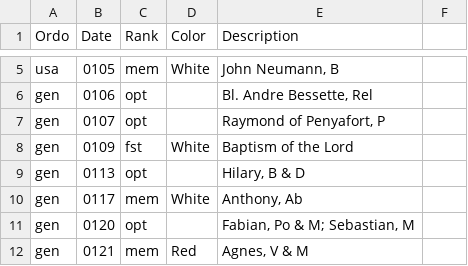
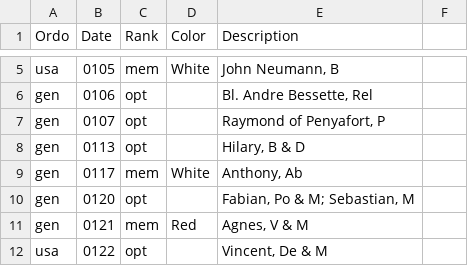
Before and after one commit to dfalkner/lcal, a TSV file: db/seeds/03a_proper_of_saints.tsv, drawn as a sheet; only a part is shown, gaps mark what is left out; the shorter side is filled out with more unchanged rows.

```diff
--- a/db/seeds/03a_proper_of_saints.tsv
+++ b/db/seeds/03a_proper_of_saints.tsv
@@ -7,3 +7,2 @@ gen	0106	opt		Bl. Andre Bessette, Rel
 gen	0107	opt		Raymond of Penyafort, P
-gen	0109	fst	White	Baptism of the Lord
 gen	0113	opt		Hilary, B & D
```
Also changed, not shown: 44 other files.
